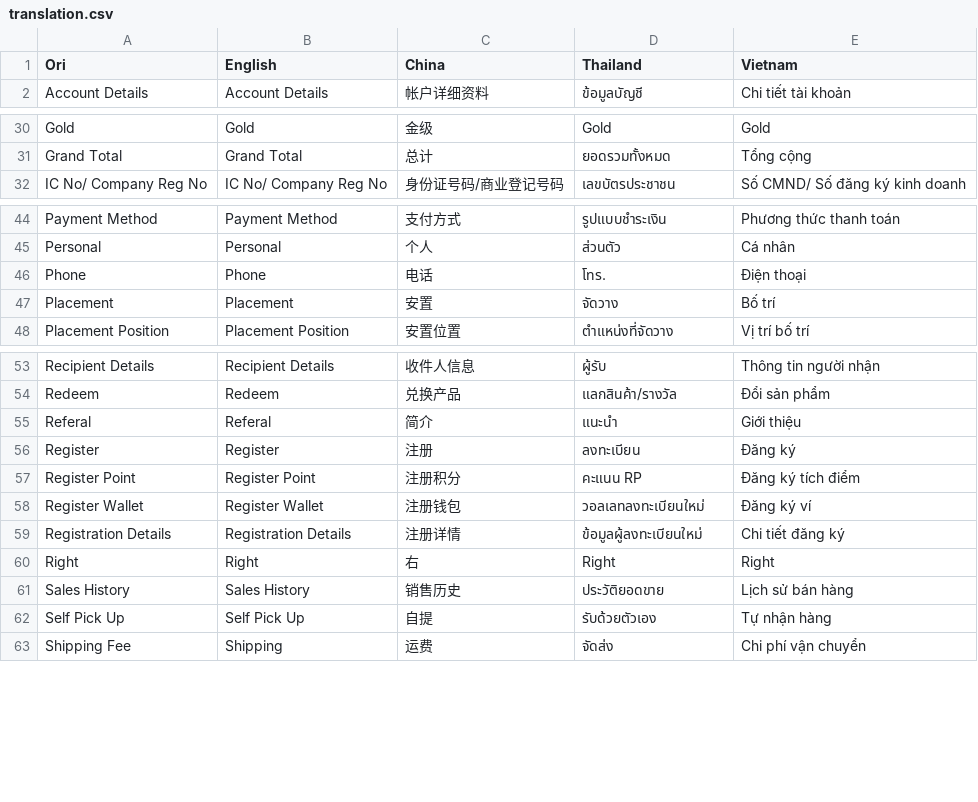
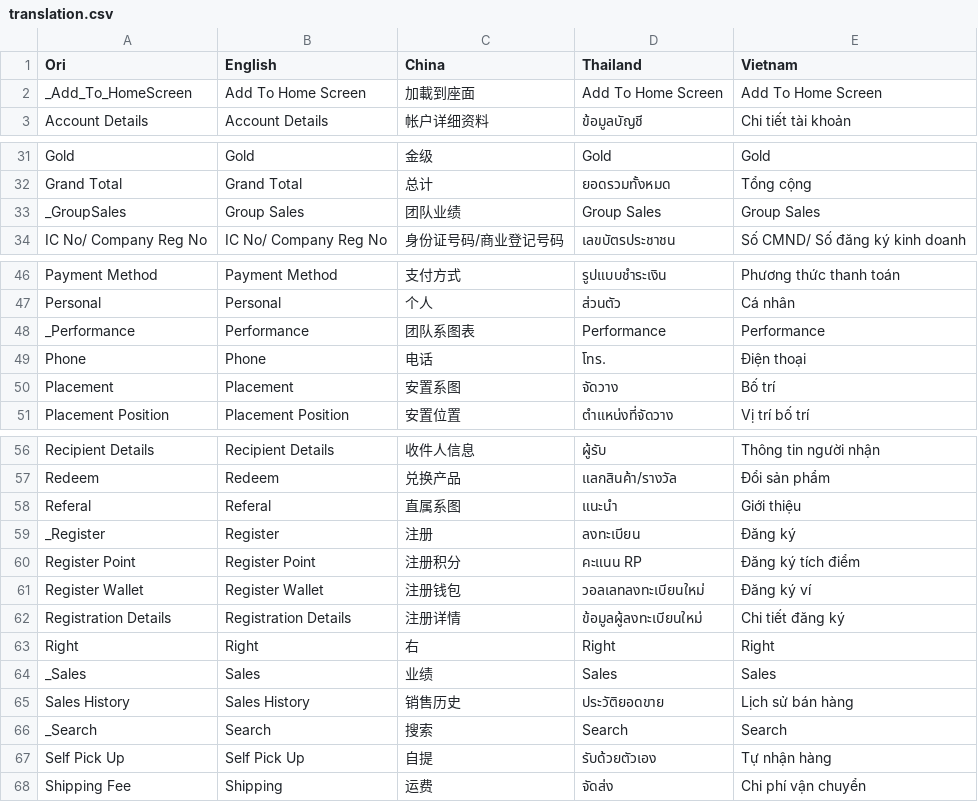
Before and after one commit to yithanglee/netsphere, a CSV file: translation.csv, drawn as a sheet; only a part is shown, gaps mark what is left out.

```diff
--- a/translation.csv
+++ b/translation.csv
@@ -1,2 +1,3 @@
 Ori,English,China,Thailand,Vietnam
+_Add_To_HomeScreen,Add To Home Screen,加載到座面,Add To Home Screen,Add To Home Screen
 Account Details,Account Details,帐户详细资料,ข้อมูลบัญชี,Chi tiết tài khoản
@@ -31,2 +32,3 @@ Gold,Gold,金级,Gold,Gold
 Grand Total,Grand Total,总计,ยอดรวมทั้งหมด,Tổng cộng
+_GroupSales,Group Sales,团队业绩,Group Sales,Group Sales
 IC No/ Company Reg No,IC No/ Company Reg No,身份证号码/商业登记号码,เลขบัตรประชาชน,Số CMND/ Số đăng ký kinh doanh
@@ -45,4 +47,5 @@ Payment Method,Payment Method,支付方式,รูปแบบชำระเง
 Personal,Personal,个人,ส่วนตัว,Cá nhân
+_Performance,Performance,团队系图表,Performance,Performance
 Phone,Phone,电话,โทร.,Điện thoại
-Placement,Placement,安置,จัดวาง,Bố trí
+Placement,Placement,安置系图,จัดวาง,Bố trí
 Placement Position,Placement Position,安置位置,ตำแหน่งที่จัดวาง,Vị trí bố trí
@@ -54,4 +57,4 @@ Recipient Details,Recipient Details,收件人信息,ผู้รับ,Thông ti
 Redeem,Redeem,兑换产品,แลกสินค้า/รางวัล,Đổi sản phẩm
-Referal,Referal,简介,แนะนำ,Giới thiệu
- Register,Register,注册,ลงทะเบียน,Đăng ký
+Referal,Referal,直属系图,แนะนำ,Giới thiệu
+_Register,Register,注册,ลงทะเบียน,Đăng ký
 Register Point,Register Point,注册积分,คะแนน RP,Đăng ký tích điểm
@@ -60,3 +63,5 @@ Registration Details,Registration Details,注册详情,ข้อมูลผู
 Right,Right,右,Right,Right
+_Sales,Sales,业绩,Sales,Sales
 Sales History,Sales History,销售历史,ประวัติยอดขาย,Lịch sử bán hàng
+_Search,Search,搜索,Search,Search
 Self Pick Up,Self Pick Up,自提,รับด้วยตัวเอง,Tự nhận hàng
```
Also changed, not shown: 15 other files.
